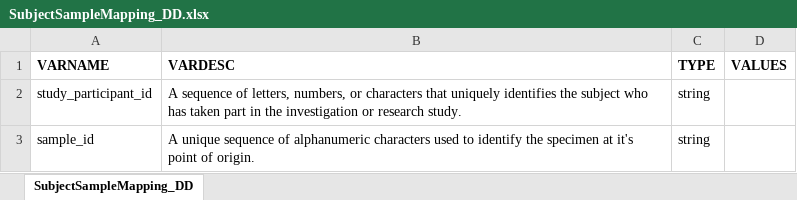
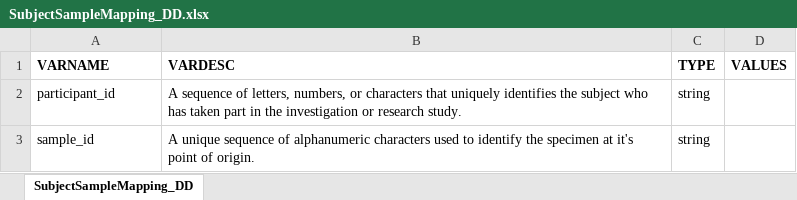
Before and after one commit to CBIIT/crdc-datahub-backend, an Excel workbook: resources/data-definition/CDS/SubjectSampleMapping_DD.xlsx, sheet SubjectSampleMapping_DD, drawn as a sheet; values as stored, in another font and other column widths than the file's, no borders; the diff names each change by its address in the sheet, - before the commit and + after, or states it on an @@ line.

Commit message:
UpdateParticipantID

```diff
--- a/resources/data-definition/CDS/SubjectSampleMapping_DD.xlsx (sheet SubjectSampleMapping_DD)
+++ b/resources/data-definition/CDS/SubjectSampleMapping_DD.xlsx (sheet SubjectSampleMapping_DD)
-A2 (VARNAME): study_participant_id
+A2 (VARNAME): participant_id
```
Also changed, not shown: resources/data-definition/CDS/SubjectPhenotypes_DD.xlsx, 1 other file.
